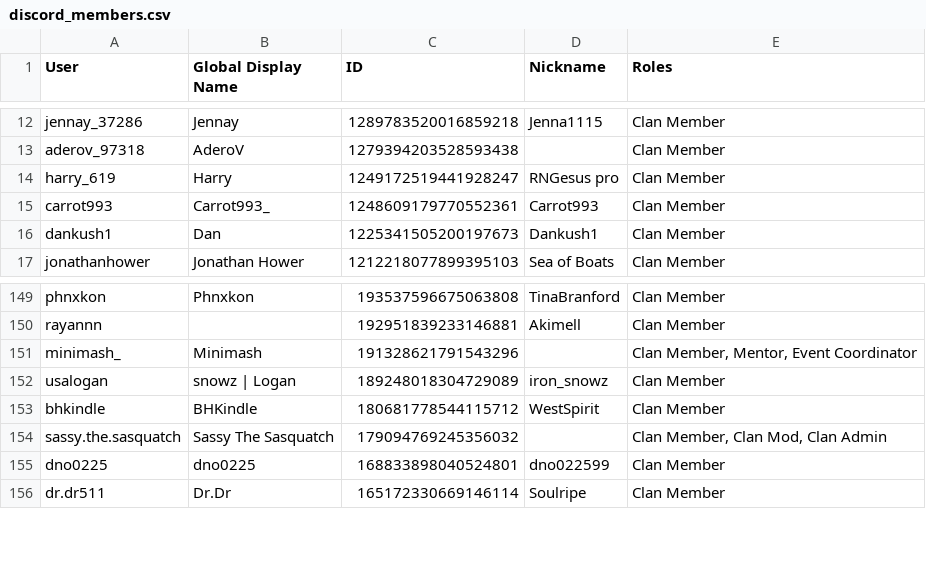
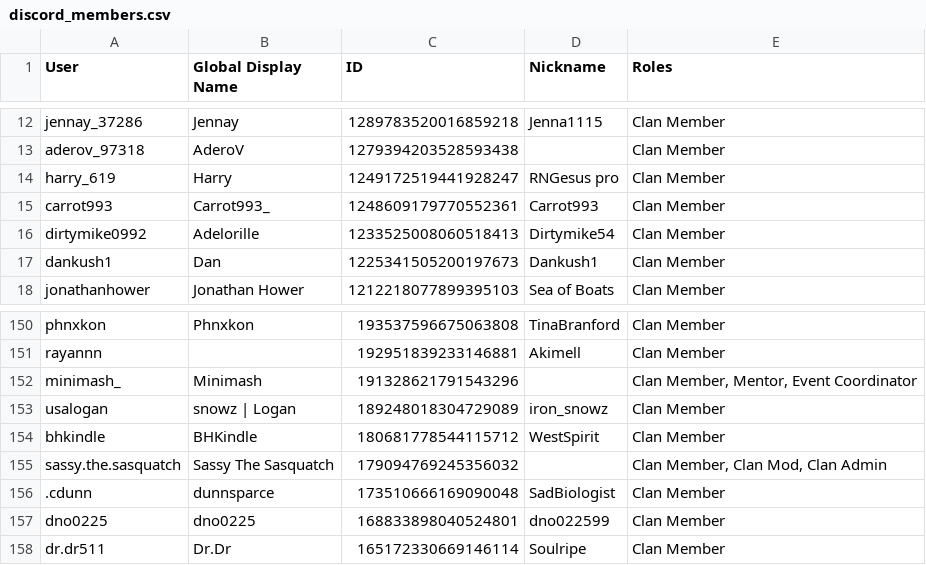
Before and after one commit to PinkyOSRS/osrs-clan-rank-sync, a CSV file: data/discord_members.csv, drawn as a sheet; only a part is shown, gaps mark what is left out; the diff names each change by its address in the sheet, - before the commit and + after, or states it on an @@ line.

Commit message:
Update discord_members.csv (2025-11-05T18:35:05.306793 UTC)

```diff
--- a/data/discord_members.csv
+++ b/data/discord_members.csv
+row 16: dirtymike0992 | Adelorille | 1233525008060518413 | Dirtymike54 | Clan Member
+row 156: .cdunn | dunnsparce | 173510666169090048 | SadBiologist | Clan Member
```
